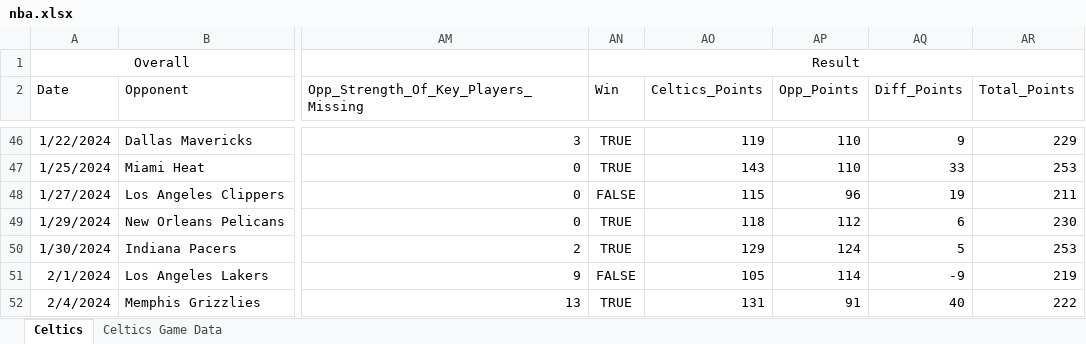
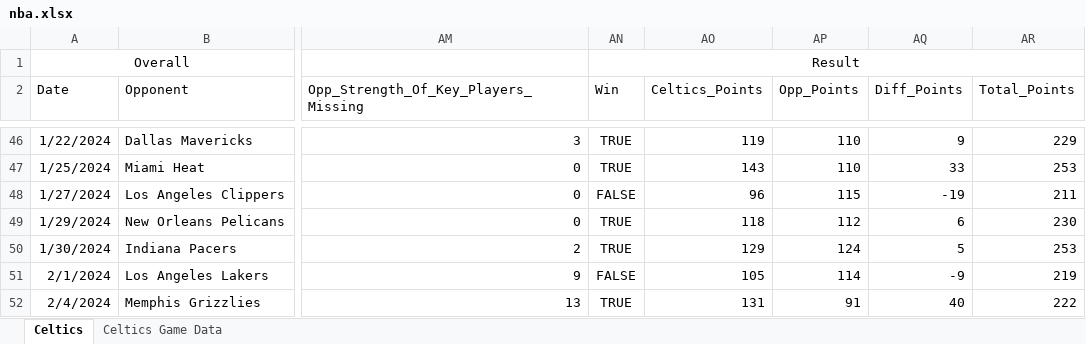
Before and after one commit to michaelparker7/FIN-377-Final-Project, an Excel workbook: nba.xlsx, sheet Celtics, drawn as a sheet; only a part is shown, gaps mark what is left out; values as stored, in another font and other column widths than the file's, no borders; the diff names each change by its address in the sheet, - before the commit and + after, or states it on an @@ line.

```diff
--- a/nba.xlsx (sheet Celtics)
+++ b/nba.xlsx (sheet Celtics)
-AO48 (Celtics_Points): 115
+AO48 (Celtics_Points): 96
-AP48 (Opp_Points): 96
+AP48 (Opp_Points): 115
-AQ48 (Diff_Points): 19
+AQ48 (Diff_Points): -19
```
Also changed, not shown: 1 other file.
